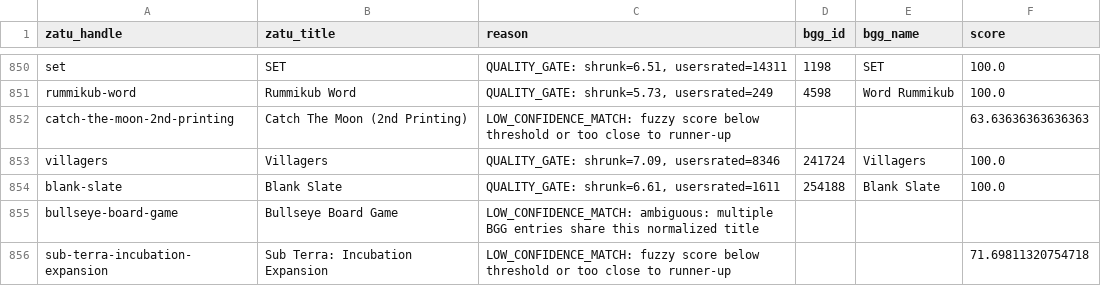
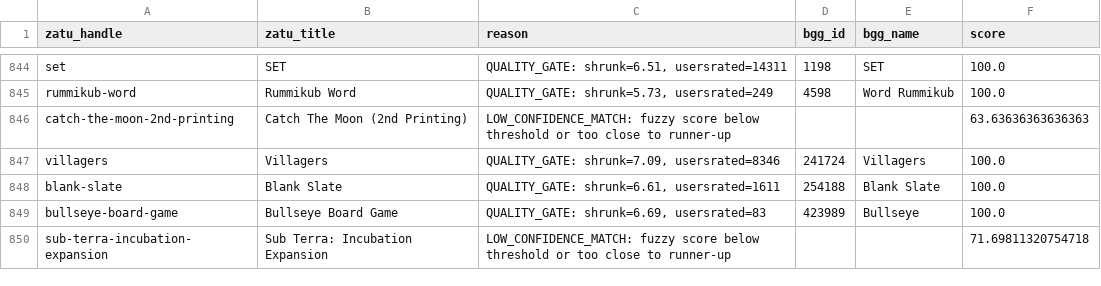
Before and after one commit to CHO7ishere/UKBoardgames, a CSV file: data/dropped.csv, drawn as a sheet; only a part is shown, gaps mark what is left out; the diff covers the shown part only.

```diff
--- a/data/dropped.csv
+++ b/data/dropped.csv
@@ -854,3 +848,3 @@ villagers,Villagers,"QUALITY_GATE: shrunk=7.09, usersrated=8346",241724,Villager
 blank-slate,Blank Slate,"QUALITY_GATE: shrunk=6.61, usersrated=1611",254188,Blank Slate,100.0
-bullseye-board-game,Bullseye Board Game,LOW_CONFIDENCE_MATCH: ambiguous: multiple BGG entries share this normalized title,,,
+bullseye-board-game,Bullseye Board Game,"QUALITY_GATE: shrunk=6.69, usersrated=83",423989,Bullseye,100.0
 sub-terra-incubation-expansion,Sub Terra: Incubation Expansion,LOW_CONFIDENCE_MATCH: fuzzy score below threshold or too close to runner-up,,,71.69811320754718
```
Also changed, not shown: 8 removed rows and 80 edited cells elsewhere in this file, 3 other files.
